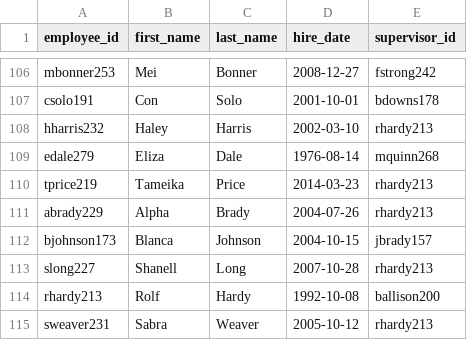
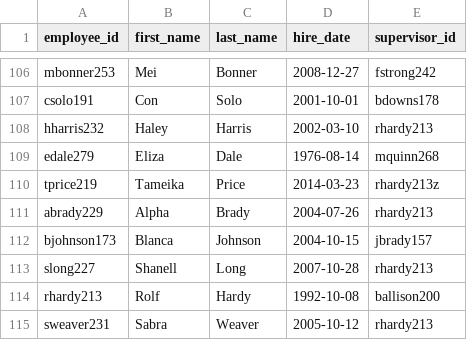
Before and after one commit to jellyDean/direct_reports, a CSV file: employee_info.csv, drawn as a sheet; only a part is shown, gaps mark what is left out.

```diff
--- a/employee_info.csv
+++ b/employee_info.csv
@@ -109,3 +109,3 @@ hharris232,Haley,Harris,2002-03-10,rhardy213
 edale279,Eliza,Dale,1976-08-14,mquinn268
-tprice219,Tameika,Price,2014-03-23,rhardy213
+tprice219,Tameika,Price,2014-03-23,rhardy213z
 abrady229,Alpha,Brady,2004-07-26,rhardy213
```
Also changed, not shown: 10 other files.
